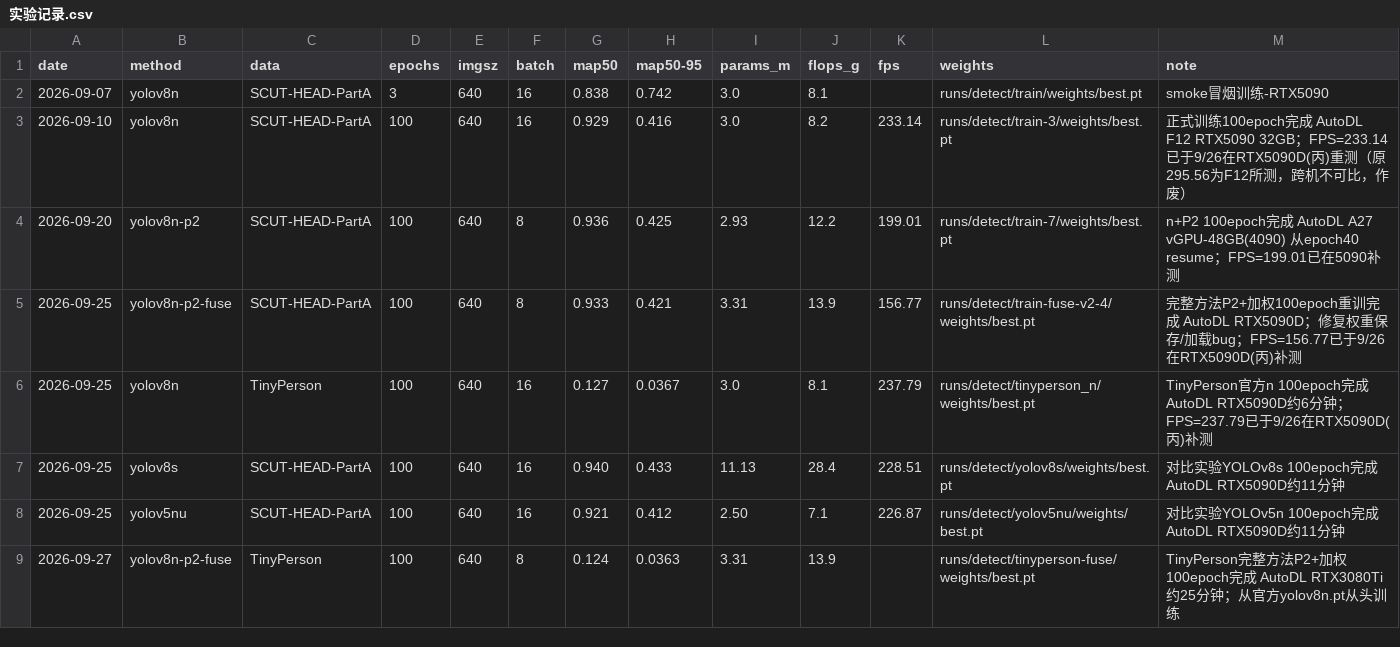
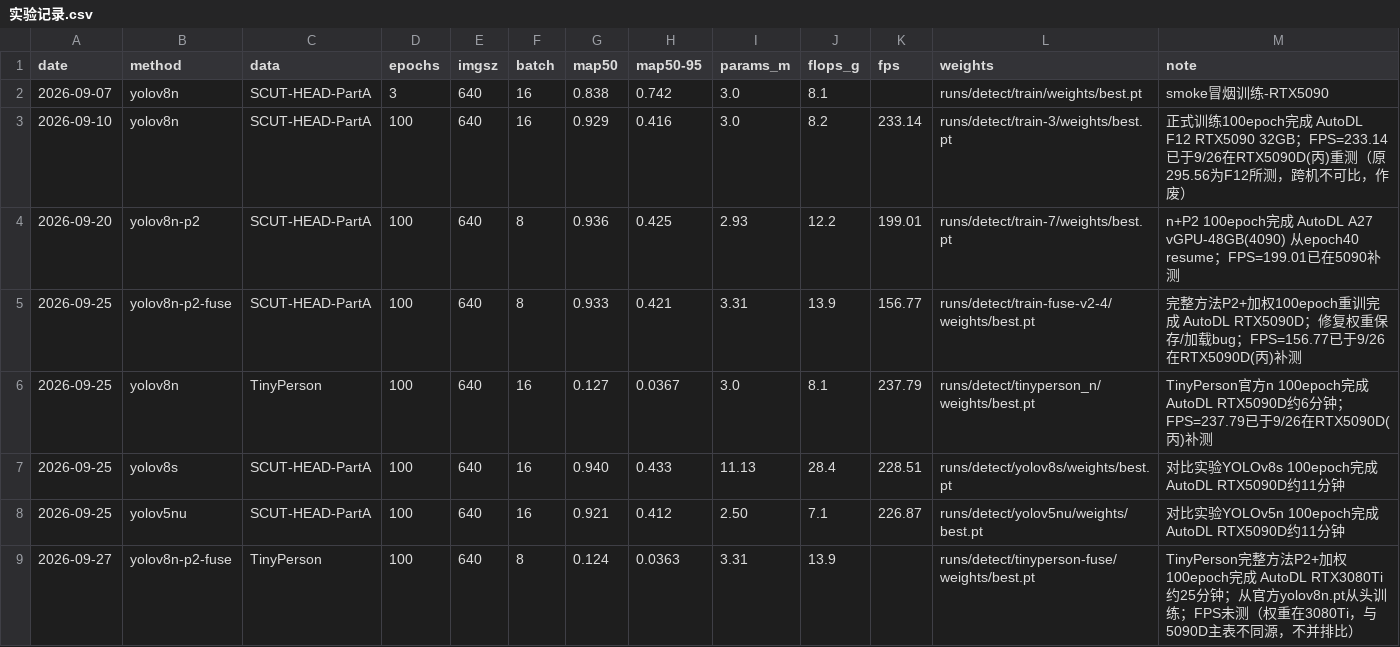
Before and after one commit to 21wsda/campus-tiny-det, a CSV file: docs/实验记录.csv, drawn as a sheet.

```diff
--- a/docs/实验记录.csv
+++ b/docs/实验记录.csv
@@ -8,2 +8,2 @@
 2026-09-25,yolov5nu,SCUT-HEAD-PartA,100,640,16,0.921,0.412,2.50,7.1,226.87,runs/detect/yolov5nu/weights/best.pt,对比实验YOLOv5n 100epoch完成 AutoDL RTX5090D约11分钟
-2026-09-27,yolov8n-p2-fuse,TinyPerson,100,640,8,0.124,0.0363,3.31,13.9,,runs/detect/tinyperson-fuse/weights/best.pt,TinyPerson完整方法P2+加权100epoch完成 AutoDL RTX3080Ti约25分钟；从官方yolov8n.pt从头训练
+2026-09-27,yolov8n-p2-fuse,TinyPerson,100,640,8,0.124,0.0363,3.31,13.9,,runs/detect/tinyperson-fuse/weights/best.pt,TinyPerson完整方法P2+加权100epoch完成 AutoDL RTX3080Ti约25分钟；从官方yolov8n.pt从头训练；FPS未测（权重在3080Ti，与5090D主表不同源，不并排比）
```
Also changed, not shown: 3 other files.
